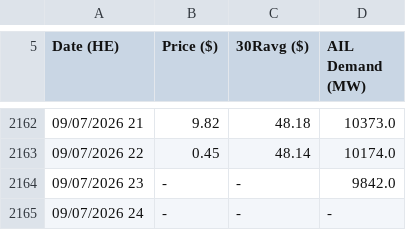
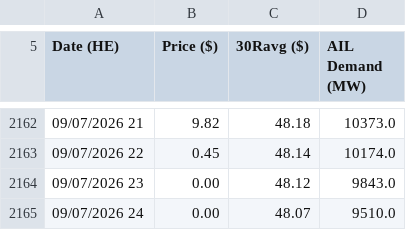
Before and after one commit to a338wong/alberta_energy_market_analytics_dashboard, a CSV file: data/raw/pool_price_raw.csv, drawn as a sheet; only a part is shown, gaps mark what is left out.

```diff
--- a/data/raw/pool_price_raw.csv
+++ b/data/raw/pool_price_raw.csv
@@ -2163,3 +2163,3 @@ Date (HE),Price ($),30Ravg ($),AIL Demand (MW)
 "09/07/2026 22","0.45","48.14","10174.0"
-"09/07/2026 23","-","-","9842.0"
-"09/07/2026 24","-","-","-"
+"09/07/2026 23","0.00","48.12","9843.0"
+"09/07/2026 24","0.00","48.07","9510.0"
```
Also changed, not shown: data/raw/pool_price_current_raw.csv, data/raw/weather_data.csv.
